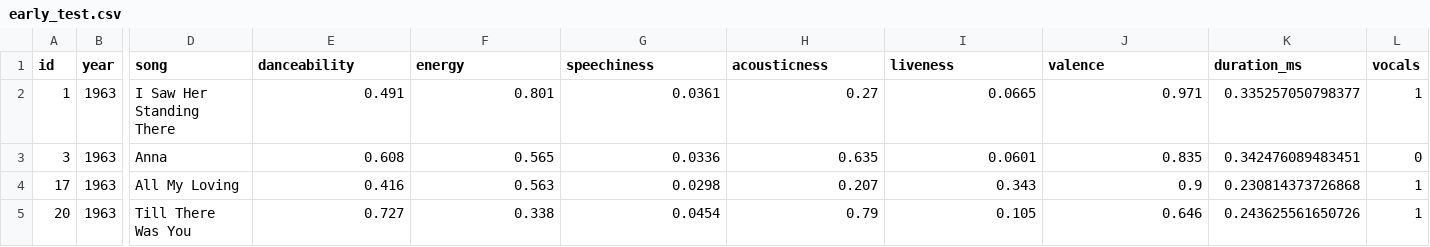
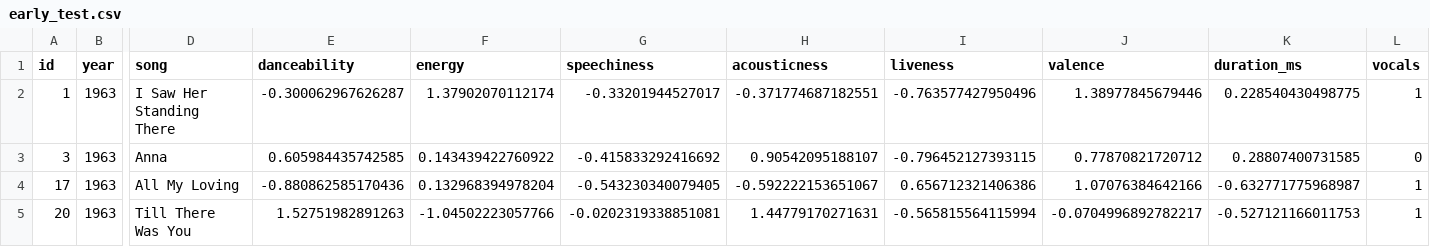
Before and after one commit to maedeetg/CSCI5922_Project, a CSV file: early_test.csv, drawn as a sheet; only a part is shown, gaps mark what is left out; the diff covers the shown part only; the diff names each change by its address in the sheet, - before the commit and + after, or states it on an @@ line.

```diff
--- a/early_test.csv
+++ b/early_test.csv
-E2 (danceability): 0.491
+E2 (danceability): -0.300062967626287
-F2 (energy): 0.801
+F2 (energy): 1.37902070112174
-G2 (speechiness): 0.0361
+G2 (speechiness): -0.33201944527017
-H2 (acousticness): 0.27
+H2 (acousticness): -0.371774687182551
-I2 (liveness): 0.0665
+I2 (liveness): -0.763577427950496
-J2 (valence): 0.971
+J2 (valence): 1.38977845679446
-K2 (duration_ms): 0.335257050798377
+K2 (duration_ms): 0.228540430498775
-E3 (danceability): 0.608
+E3 (danceability): 0.605984435742585
-F3 (energy): 0.565
+F3 (energy): 0.143439422760922
-G3 (speechiness): 0.0336
+G3 (speechiness): -0.415833292416692
-H3 (acousticness): 0.635
+H3 (acousticness): 0.90542095188107
-I3 (liveness): 0.0601
+I3 (liveness): -0.796452127393115
-J3 (valence): 0.835
+J3 (valence): 0.77870821720712
-K3 (duration_ms): 0.342476089483451
+K3 (duration_ms): 0.28807400731585
-E4 (danceability): 0.416
+E4 (danceability): -0.880862585170436
-F4 (energy): 0.563
+F4 (energy): 0.132968394978204
-G4 (speechiness): 0.0298
+G4 (speechiness): -0.543230340079405
-H4 (acousticness): 0.207
+H4 (acousticness): -0.592222153651067
-I4 (liveness): 0.343
+I4 (liveness): 0.656712321406386
-J4 (valence): 0.9
+J4 (valence): 1.07076384642166
-K4 (duration_ms): 0.230814373726868
+K4 (duration_ms): -0.632771775968987
-E5 (danceability): 0.727
+E5 (danceability): 1.52751982891263
-F5 (energy): 0.338
+F5 (energy): -1.04502223057766
-G5 (speechiness): 0.0454
+G5 (speechiness): -0.0202319338851081
-H5 (acousticness): 0.79
+H5 (acousticness): 1.44779170271631
-I5 (liveness): 0.105
+I5 (liveness): -0.565815564115994
-J5 (valence): 0.646
+J5 (valence): -0.0704996892782217
-K5 (duration_ms): 0.243625561650726
+K5 (duration_ms): -0.527121166011753
```
Also changed, not shown: 77 edited cells elsewhere in this file, early_train.csv, older_test.csv, 4 other files.
